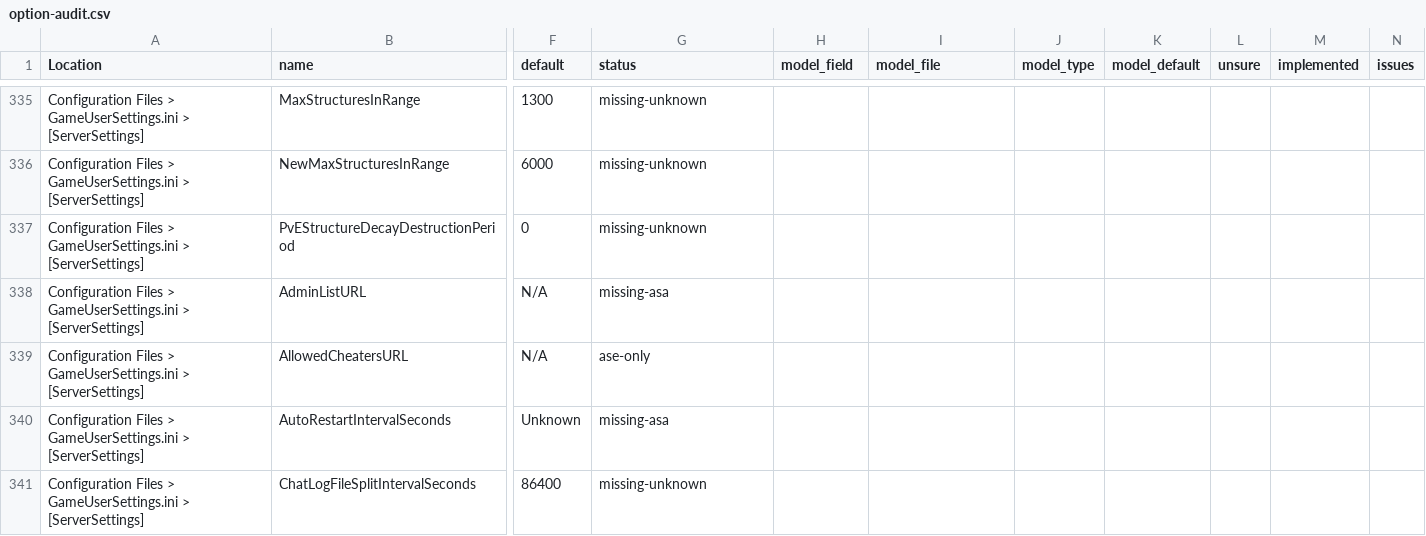
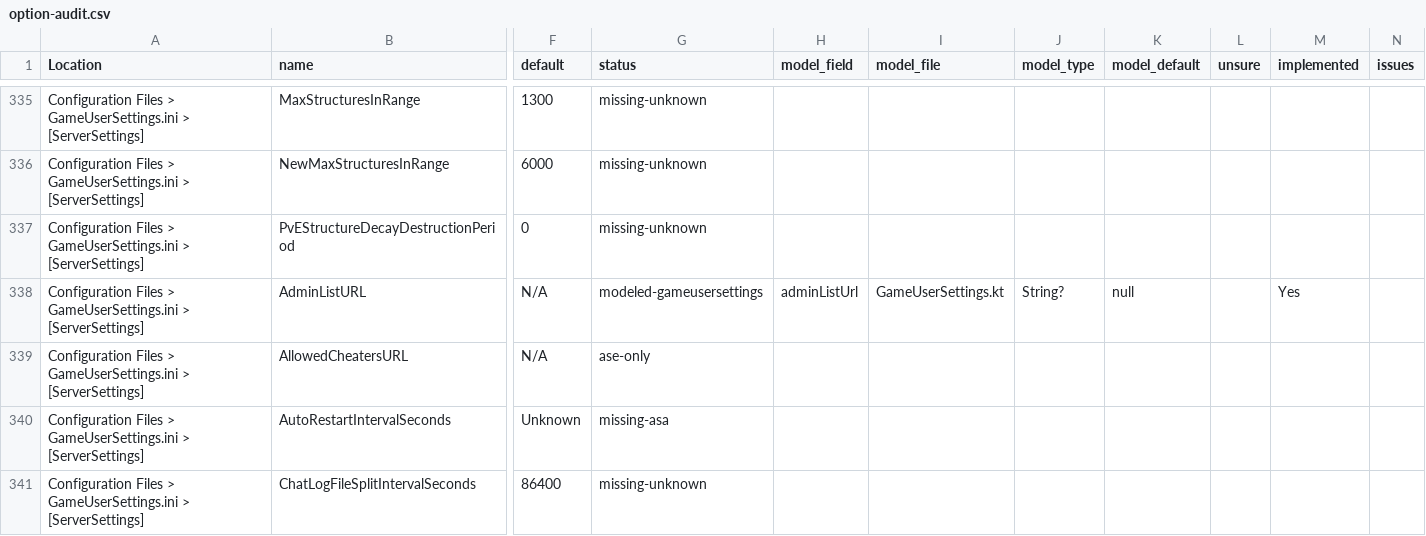
Before and after one commit to JensvandeWiel/ArkAscendedServerManager, a CSV file: docs/option-audit.csv, drawn as a sheet; only a part is shown, gaps mark what is left out; the diff covers the shown part only; the diff names each change by its address in the sheet, - before the commit and + after, or states it on an @@ line.

Commit message:
chore(data): mark Admin & Security options implemented

```diff
--- a/docs/option-audit.csv
+++ b/docs/option-audit.csv
-G338 (status): missing-asa
+G338 (status): modeled-gameusersettings
-H338 (model_field): (empty)
+H338 (model_field): adminListUrl
-I338 (model_file): (empty)
+I338 (model_file): GameUserSettings.kt
-J338 (model_type): (empty)
+J338 (model_type): String?
-K338 (model_default): (empty)
+K338 (model_default): null
-M338 (implemented): (empty)
+M338 (implemented): Yes
```
Also changed, not shown: 71 edited cells elsewhere in this file, ArkServerOptions.csv, 1 other file.
